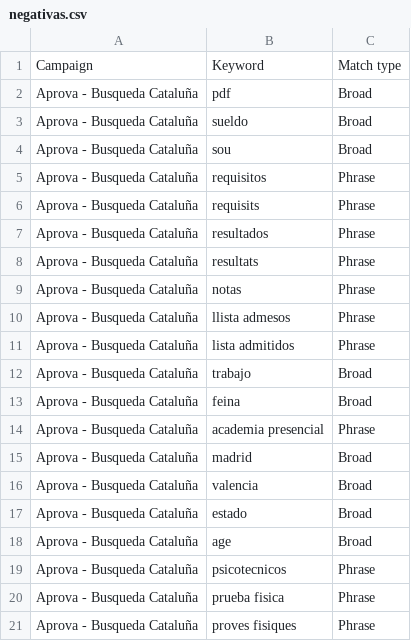
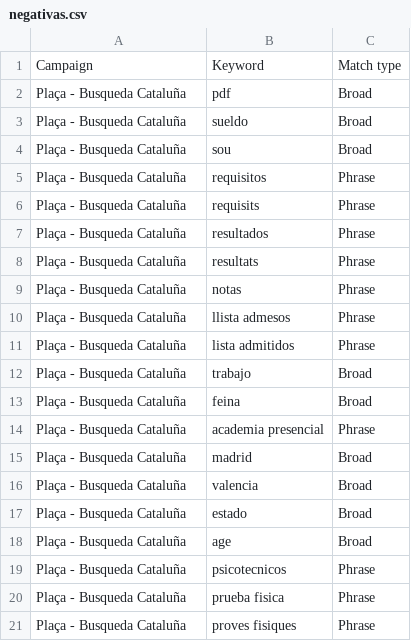
Before and after one commit to moisesmodu/vinclia-web, a CSV file: proyectos/b-oposiciones/marketing/google-ads/negativas.csv, drawn as a sheet.

```diff
--- a/proyectos/b-oposiciones/marketing/google-ads/negativas.csv
+++ b/proyectos/b-oposiciones/marketing/google-ads/negativas.csv
@@ -1,21 +1,21 @@
 Campaign,Keyword,Match type
-Aprova - Busqueda Cataluña,pdf,Broad
-Aprova - Busqueda Cataluña,sueldo,Broad
-Aprova - Busqueda Cataluña,sou,Broad
-Aprova - Busqueda Cataluña,requisitos,Phrase
-Aprova - Busqueda Cataluña,requisits,Phrase
-Aprova - Busqueda Cataluña,resultados,Phrase
-Aprova - Busqueda Cataluña,resultats,Phrase
-Aprova - Busqueda Cataluña,notas,Phrase
-Aprova - Busqueda Cataluña,llista admesos,Phrase
-Aprova - Busqueda Cataluña,lista admitidos,Phrase
-Aprova - Busqueda Cataluña,trabajo,Broad
-Aprova - Busqueda Cataluña,feina,Broad
-Aprova - Busqueda Cataluña,academia presencial,Phrase
-Aprova - Busqueda Cataluña,madrid,Broad
-Aprova - Busqueda Cataluña,valencia,Broad
-Aprova - Busqueda Cataluña,estado,Broad
-Aprova - Busqueda Cataluña,age,Broad
-Aprova - Busqueda Cataluña,psicotecnicos,Phrase
-Aprova - Busqueda Cataluña,prueba fisica,Phrase
-Aprova - Busqueda Cataluña,proves fisiques,Phrase
+Plaça - Busqueda Cataluña,pdf,Broad
+Plaça - Busqueda Cataluña,sueldo,Broad
+Plaça - Busqueda Cataluña,sou,Broad
+Plaça - Busqueda Cataluña,requisitos,Phrase
+Plaça - Busqueda Cataluña,requisits,Phrase
+Plaça - Busqueda Cataluña,resultados,Phrase
+Plaça - Busqueda Cataluña,resultats,Phrase
+Plaça - Busqueda Cataluña,notas,Phrase
+Plaça - Busqueda Cataluña,llista admesos,Phrase
+Plaça - Busqueda Cataluña,lista admitidos,Phrase
+Plaça - Busqueda Cataluña,trabajo,Broad
+Plaça - Busqueda Cataluña,feina,Broad
+Plaça - Busqueda Cataluña,academia presencial,Phrase
+Plaça - Busqueda Cataluña,madrid,Broad
+Plaça - Busqueda Cataluña,valencia,Broad
+Plaça - Busqueda Cataluña,estado,Broad
+Plaça - Busqueda Cataluña,age,Broad
+Plaça - Busqueda Cataluña,psicotecnicos,Phrase
+Plaça - Busqueda Cataluña,prueba fisica,Phrase
+Plaça - Busqueda Cataluña,proves fisiques,Phrase
```
Also changed, not shown: proyectos/b-oposiciones/marketing/google-ads/anuncios.csv, proyectos/b-oposiciones/marketing/google-ads/palabras-clave.csv, 53 other files.
